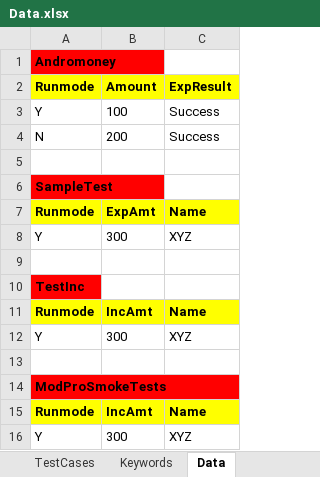
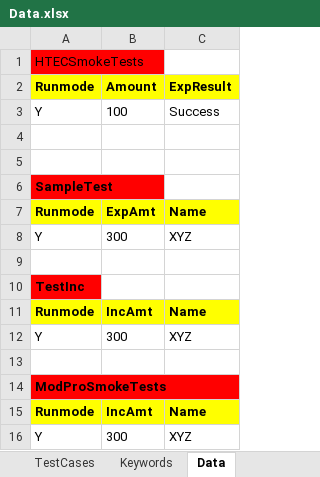
Before and after one commit to drkcpatel86/Mobile_IOS, an Excel workbook: Core_Framework_Mobile/data/Data.xlsx, sheet Data, drawn as a sheet; values as stored, in another font and other column widths than the file's, no borders; the diff names each change by its address in the sheet, - before the commit and + after, or states it on an @@ line.

```diff
--- a/Core_Framework_Mobile/data/Data.xlsx (sheet Data)
+++ b/Core_Framework_Mobile/data/Data.xlsx (sheet Data)
-A1: Andromoney
+A1: HTECSmokeTests
-A1 bold: on
+A1 bold: off
-row 4: N | 200 | Success
+row 4: (empty)
```
Also changed, not shown: sheet TestCases, 25 other files.
